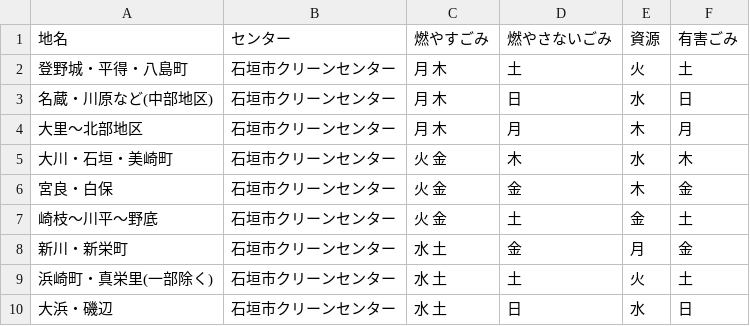
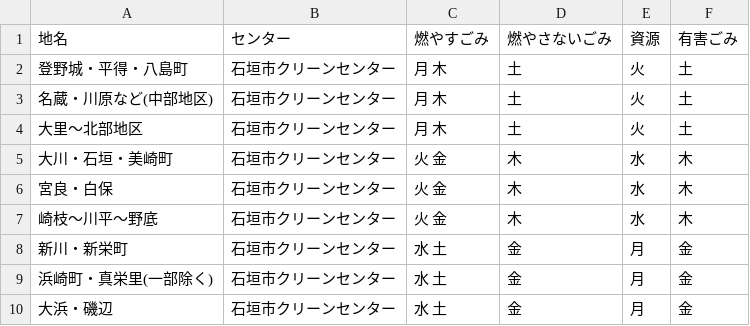
Before and after one commit to togawamanabu/5374, a CSV file: data/area_days.csv, drawn as a sheet.

Commit message:
fix data

```diff
--- a/data/area_days.csv
+++ b/data/area_days.csv
@@ -2,9 +2,9 @@
 登野城・平得・八島町,石垣市クリーンセンター,月 木,土,火,土
-名蔵・川原など(中部地区),石垣市クリーンセンター,月 木,日,水,日
-大里〜北部地区,石垣市クリーンセンター,月 木,月,木,月
+名蔵・川原など(中部地区),石垣市クリーンセンター,月 木,土,火,土
+大里〜北部地区,石垣市クリーンセンター,月 木,土,火,土
 大川・石垣・美崎町,石垣市クリーンセンター,火 金,木,水,木
-宮良・白保,石垣市クリーンセンター,火 金,金,木,金
-崎枝〜川平〜野底,石垣市クリーンセンター,火 金,土,金,土
+宮良・白保,石垣市クリーンセンター,火 金,木,水,木
+崎枝〜川平〜野底,石垣市クリーンセンター,火 金,木,水,木
 新川・新栄町,石垣市クリーンセンター,水 土,金,月,金
-浜崎町・真栄里(一部除く),石垣市クリーンセンター,水 土,土,火,土
-大浜・磯辺,石垣市クリーンセンター,水 土,日,水,日
+浜崎町・真栄里(一部除く),石垣市クリーンセンター,水 土,金,月,金
+大浜・磯辺,石垣市クリーンセンター,水 土,金,月,金
```
